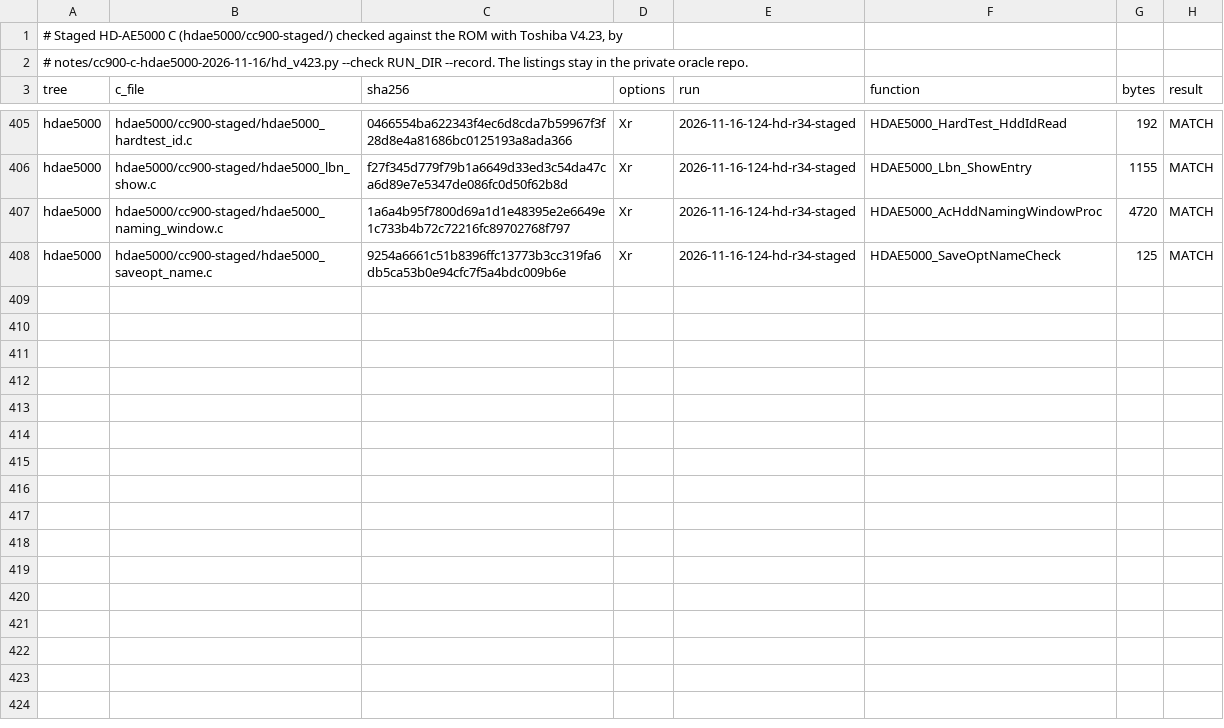
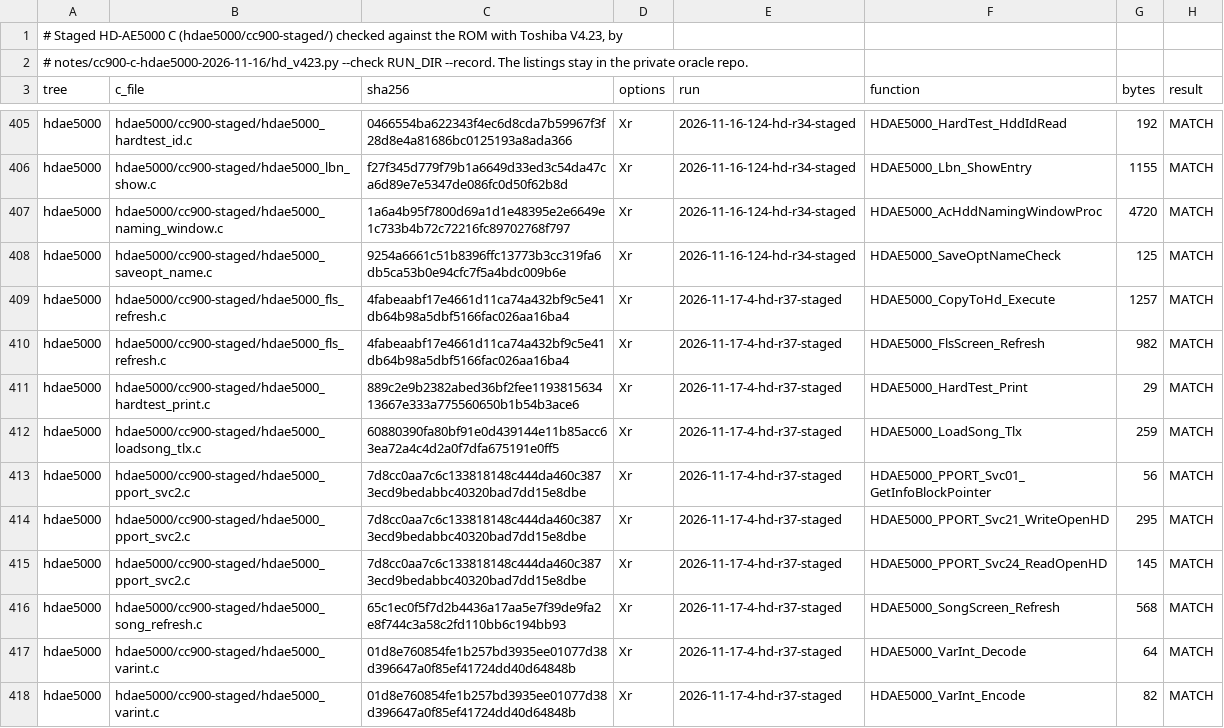
Before and after one commit to ArqueologiaDigital/technics-roms-disasm, a TSV file: notes/cc900-c-hdae5000-2026-11-16/staged_v423.tsv, drawn as a sheet; only a part is shown, gaps mark what is left out.

```diff
--- a/notes/cc900-c-hdae5000-2026-11-16/staged_v423.tsv
+++ b/notes/cc900-c-hdae5000-2026-11-16/staged_v423.tsv
@@ -408 +408,11 @@ hdae5000	hdae5000/cc900-staged/hdae5000_naming_window.c	1a6a4b95f7800d69a1d1e483
 hdae5000	hdae5000/cc900-staged/hdae5000_saveopt_name.c	9254a6661c51b8396ffc13773b3cc319fa6db5ca53b0e94cfc7f5a4bdc009b6e	Xr	2026-11-16-124-hd-r34-staged	HDAE5000_SaveOptNameCheck	125	MATCH
+hdae5000	hdae5000/cc900-staged/hdae5000_fls_refresh.c	4fabeaabf17e4661d11ca74a432bf9c5e41db64b98a5dbf5166fac026aa16ba4	Xr	2026-11-17-4-hd-r37-staged	HDAE5000_CopyToHd_Execute	1257	MATCH
+hdae5000	hdae5000/cc900-staged/hdae5000_fls_refresh.c	4fabeaabf17e4661d11ca74a432bf9c5e41db64b98a5dbf5166fac026aa16ba4	Xr	2026-11-17-4-hd-r37-staged	HDAE5000_FlsScreen_Refresh	982	MATCH
+hdae5000	hdae5000/cc900-staged/hdae5000_hardtest_print.c	889c2e9b2382abed36bf2fee119381563413667e333a775560650b1b54b3ace6	Xr	2026-11-17-4-hd-r37-staged	HDAE5000_HardTest_Print	29	MATCH
+hdae5000	hdae5000/cc900-staged/hdae5000_loadsong_tlx.c	60880390fa80bf91e0d439144e11b85acc63ea72a4c4d2a0f7dfa675191e0ff5	Xr	2026-11-17-4-hd-r37-staged	HDAE5000_LoadSong_Tlx	259	MATCH
+hdae5000	hdae5000/cc900-staged/hdae5000_pport_svc2.c	7d8cc0aa7c6c133818148c444da460c3873ecd9bedabbc40320bad7dd15e8dbe	Xr	2026-11-17-4-hd-r37-staged	HDAE5000_PPORT_Svc01_GetInfoBlockPointer	56	MATCH
+hdae5000	hdae5000/cc900-staged/hdae5000_pport_svc2.c	7d8cc0aa7c6c133818148c444da460c3873ecd9bedabbc40320bad7dd15e8dbe	Xr	2026-11-17-4-hd-r37-staged	HDAE5000_PPORT_Svc21_WriteOpenHD	295	MATCH
+hdae5000	hdae5000/cc900-staged/hdae5000_pport_svc2.c	7d8cc0aa7c6c133818148c444da460c3873ecd9bedabbc40320bad7dd15e8dbe	Xr	2026-11-17-4-hd-r37-staged	HDAE5000_PPORT_Svc24_ReadOpenHD	145	MATCH
+hdae5000	hdae5000/cc900-staged/hdae5000_song_refresh.c	65c1ec0f5f7d2b4436a17aa5e7f39de9fa2e8f744c3a58c2fd110bb6c194bb93	Xr	2026-11-17-4-hd-r37-staged	HDAE5000_SongScreen_Refresh	568	MATCH
+hdae5000	hdae5000/cc900-staged/hdae5000_varint.c	01d8e760854fe1b257bd3935ee01077d38d396647a0f85ef41724dd40d64848b	Xr	2026-11-17-4-hd-r37-staged	HDAE5000_VarInt_Decode	64	MATCH
+hdae5000	hdae5000/cc900-staged/hdae5000_varint.c	01d8e760854fe1b257bd3935ee01077d38d396647a0f85ef41724dd40d64848b	Xr	2026-11-17-4-hd-r37-staged	HDAE5000_VarInt_Encode	82	MATCH
```
Also changed, not shown: 5 other files.
